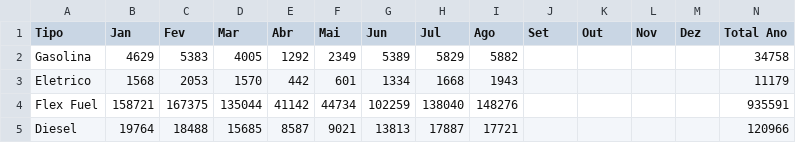
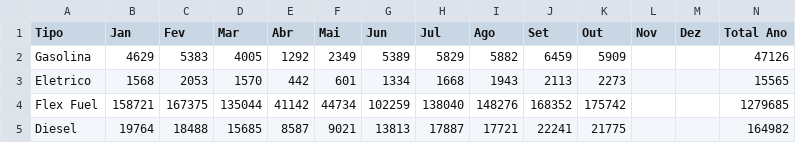
Before and after one commit to alissonsleal/frota_combustivel, a CSV file: csv/2020.csv, drawn as a sheet.

```diff
--- a/csv/2020.csv
+++ b/csv/2020.csv
@@ -1,5 +1,5 @@
 Tipo,Jan,Fev,Mar,Abr,Mai,Jun,Jul,Ago,Set,Out,Nov,Dez,Total Ano
-Gasolina,4629,5383,4005,1292,2349,5389,5829,5882,,,,,34758
-Eletrico,1568,2053,1570,442,601,1334,1668,1943,,,,,11179
-Flex Fuel,158721,167375,135044,41142,44734,102259,138040,148276,,,,,935591
-Diesel,19764,18488,15685,8587,9021,13813,17887,17721,,,,,120966
+Gasolina,4629,5383,4005,1292,2349,5389,5829,5882,6459,5909,,,47126
+Eletrico,1568,2053,1570,442,601,1334,1668,1943,2113,2273,,,15565
+Flex Fuel,158721,167375,135044,41142,44734,102259,138040,148276,168352,175742,,,1279685
+Diesel,19764,18488,15685,8587,9021,13813,17887,17721,22241,21775,,,164982
```
Also changed, not shown: csv/2012-2020.csv, csv/carros_eletricos.csv.
